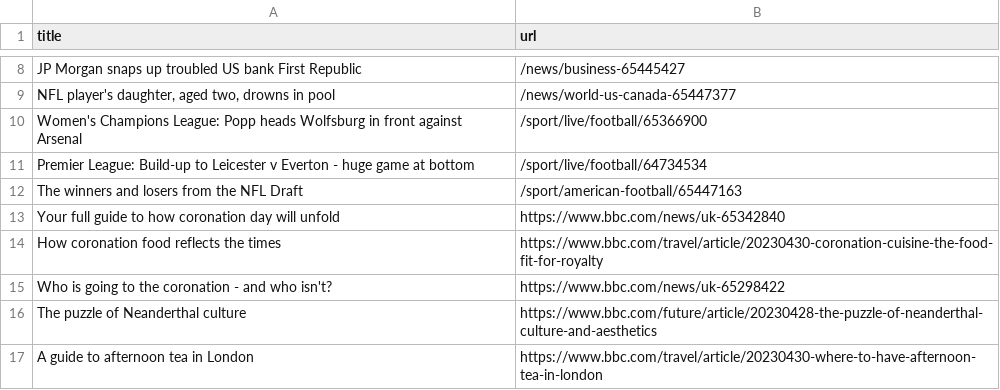
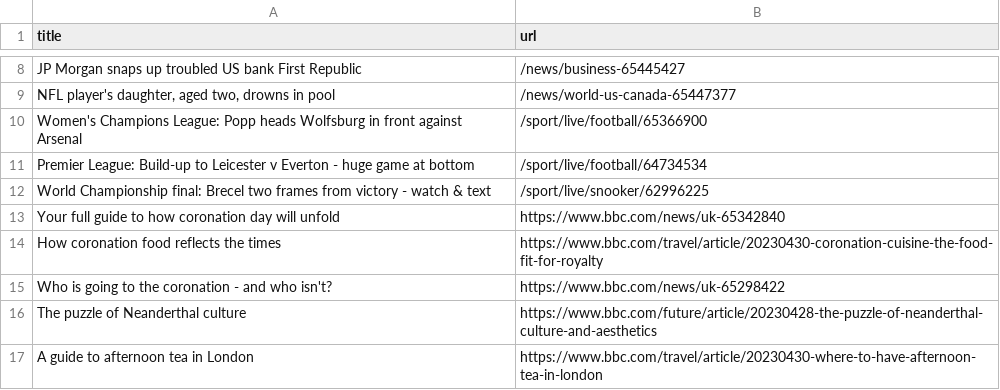
Before and after one commit to Danihisp/automatic-scraper-bbc-main, a CSV file: bbc.csv, drawn as a sheet; only a part is shown, gaps mark what is left out; removed rows and columns are numbered as before the commit, all else as after; the diff names each change by its address in the sheet, - before the commit and + after, or states it on an @@ line.

```diff
--- a/bbc.csv
+++ b/bbc.csv
-row 12: The winners and losers from the NFL Draft | /sport/american-football/65447163
+row 12: World Championship final: Brecel two frames from victory - watch & text | /sport/live/snooker/62996225
```
